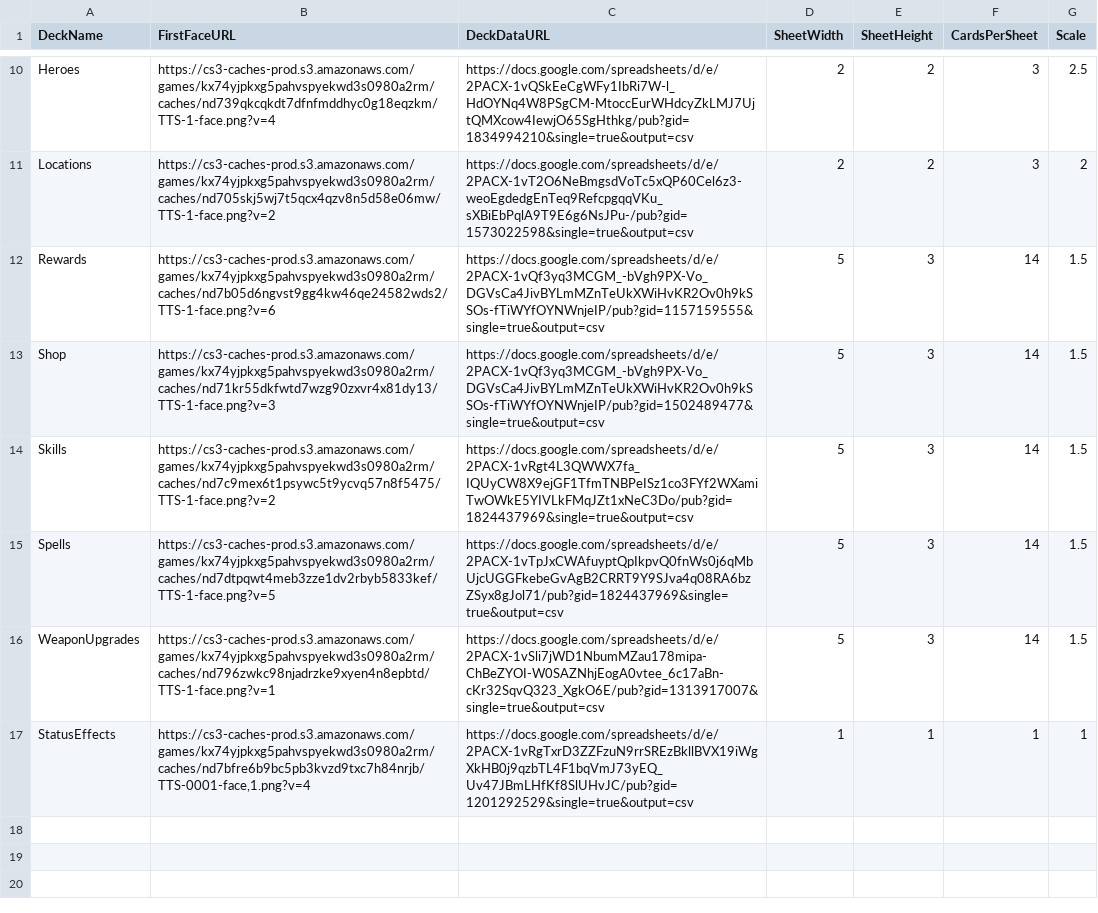
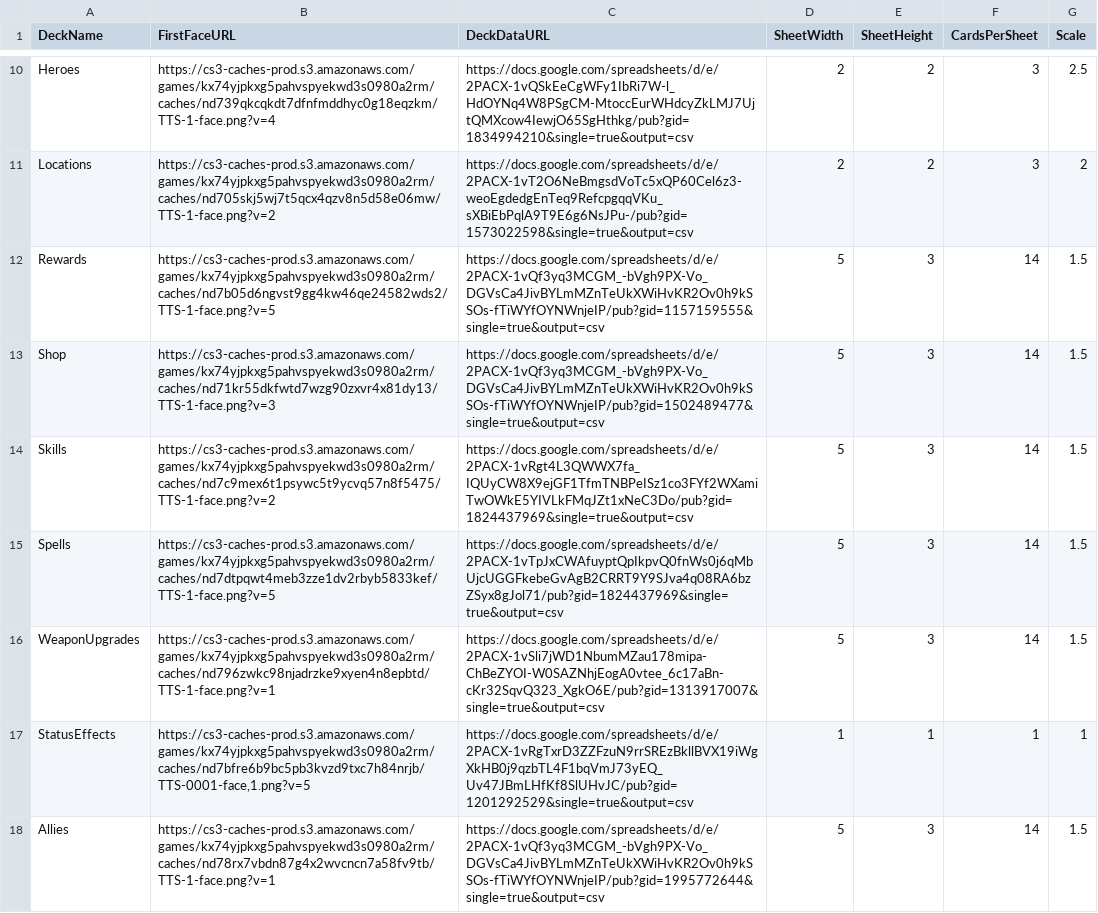
Before and after one commit to thbianco/FF-Card-Game, a CSV file: Decks - Decks_Import(5).csv, drawn as a sheet; only a part is shown, gaps mark what is left out.

Commit message:
Update Decks - Decks_Import(5).csv

```diff
--- a/Decks - Decks_Import(5).csv
+++ b/Decks - Decks_Import(5).csv
@@ -11,3 +11,3 @@ Heroes,https://cs3-caches-prod.s3.amazonaws.com/games/kx74yjpkxg5pahvspyekwd3s09
 Locations,https://cs3-caches-prod.s3.amazonaws.com/games/kx74yjpkxg5pahvspyekwd3s0980a2rm/caches/nd705skj5wj7t5qcx4qzv8n5d58e06mw/TTS-1-face.png?v=2,https://docs.google.com/spreadsheets/d/e/2PACX-1vT2O6NeBmgsdVoTc5xQP60Cel6z3-weoEgdedgEnTeq9RefcpgqqVKu_sXBiEbPqlA9T9E6g6NsJPu-/pub?gid=1573022598&single=true&output=csv,2,2,3,2
-Rewards,https://cs3-caches-prod.s3.amazonaws.com/games/kx74yjpkxg5pahvspyekwd3s0980a2rm/caches/nd7b05d6ngvst9gg4kw46qe24582wds2/TTS-1-face.png?v=6,https://docs.google.com/spreadsheets/d/e/2PACX-1vQf3yq3MCGM_-bVgh9PX-Vo_DGVsCa4JivBYLmMZnTeUkXWiHvKR2Ov0h9kSSOs-fTiWYfOYNWnjeIP/pub?gid=1157159555&single=true&output=csv,5,3,14,1.5
+Rewards,https://cs3-caches-prod.s3.amazonaws.com/games/kx74yjpkxg5pahvspyekwd3s0980a2rm/caches/nd7b05d6ngvst9gg4kw46qe24582wds2/TTS-1-face.png?v=5,https://docs.google.com/spreadsheets/d/e/2PACX-1vQf3yq3MCGM_-bVgh9PX-Vo_DGVsCa4JivBYLmMZnTeUkXWiHvKR2Ov0h9kSSOs-fTiWYfOYNWnjeIP/pub?gid=1157159555&single=true&output=csv,5,3,14,1.5
 Shop,https://cs3-caches-prod.s3.amazonaws.com/games/kx74yjpkxg5pahvspyekwd3s0980a2rm/caches/nd71kr55dkfwtd7wzg90zxvr4x81dy13/TTS-1-face.png?v=3,https://docs.google.com/spreadsheets/d/e/2PACX-1vQf3yq3MCGM_-bVgh9PX-Vo_DGVsCa4JivBYLmMZnTeUkXWiHvKR2Ov0h9kSSOs-fTiWYfOYNWnjeIP/pub?gid=1502489477&single=true&output=csv,5,3,14,1.5
@@ -16,2 +16,3 @@ Spells,https://cs3-caches-prod.s3.amazonaws.com/games/kx74yjpkxg5pahvspyekwd3s09
 WeaponUpgrades,https://cs3-caches-prod.s3.amazonaws.com/games/kx74yjpkxg5pahvspyekwd3s0980a2rm/caches/nd796zwkc98njadrzke9xyen4n8epbtd/TTS-1-face.png?v=1,https://docs.google.com/spreadsheets/d/e/2PACX-1vSli7jWD1NbumMZau178mipa-ChBeZYOI-W0SAZNhjEogA0vtee_6c17aBn-cKr32SqvQ323_XgkO6E/pub?gid=1313917007&single=true&output=csv,5,3,14,1.5
-StatusEffects,"https://cs3-caches-prod.s3.amazonaws.com/games/kx74yjpkxg5pahvspyekwd3s0980a2rm/caches/nd7bfre6b9bc5pb3kvzd9txc7h84nrjb/TTS-0001-face,1.png?v=4",https://docs.google.com/spreadsheets/d/e/2PACX-1vRgTxrD3ZZFzuN9rrSREzBkllBVX19iWgXkHB0j9qzbTL4F1bqVmJ73yEQ_Uv47JBmLHfKf8SlUHvJC/pub?gid=1201292529&single=true&output=csv,1,1,1,1
+StatusEffects,"https://cs3-caches-prod.s3.amazonaws.com/games/kx74yjpkxg5pahvspyekwd3s0980a2rm/caches/nd7bfre6b9bc5pb3kvzd9txc7h84nrjb/TTS-0001-face,1.png?v=5",https://docs.google.com/spreadsheets/d/e/2PACX-1vRgTxrD3ZZFzuN9rrSREzBkllBVX19iWgXkHB0j9qzbTL4F1bqVmJ73yEQ_Uv47JBmLHfKf8SlUHvJC/pub?gid=1201292529&single=true&output=csv,1,1,1,1
+Allies,https://cs3-caches-prod.s3.amazonaws.com/games/kx74yjpkxg5pahvspyekwd3s0980a2rm/caches/nd78rx7vbdn87g4x2wvcncn7a58fv9tb/TTS-1-face.png?v=1,https://docs.google.com/spreadsheets/d/e/2PACX-1vQf3yq3MCGM_-bVgh9PX-Vo_DGVsCa4JivBYLmMZnTeUkXWiHvKR2Ov0h9kSSOs-fTiWYfOYNWnjeIP/pub?gid=1995772644&single=true&output=csv,5,3,14,1.5
```
